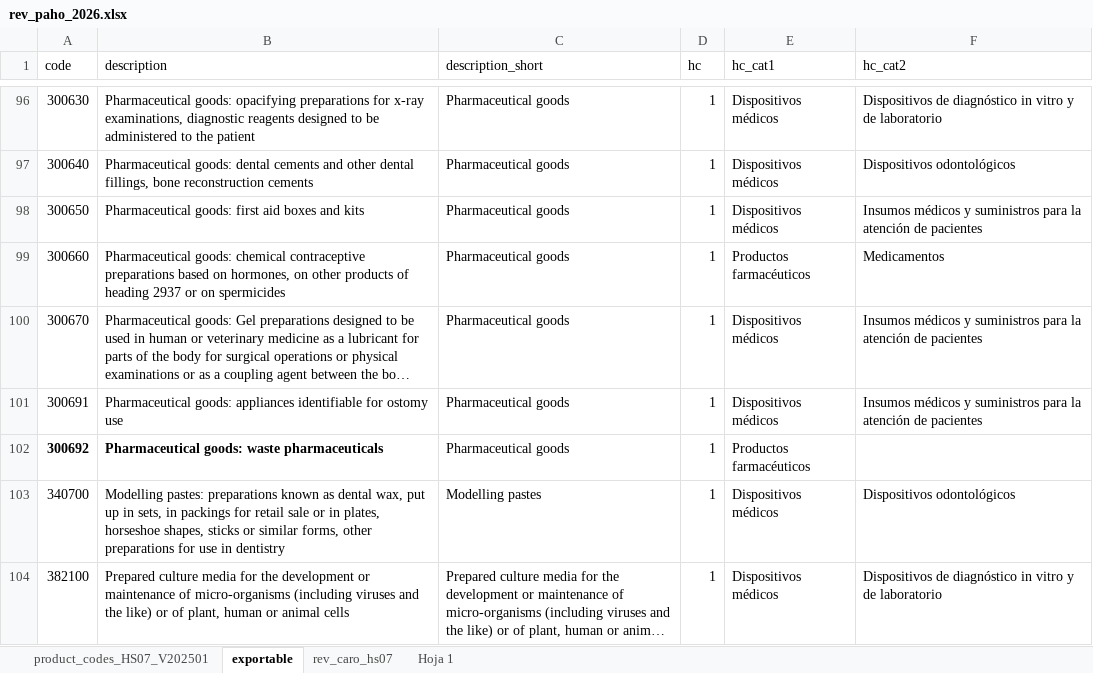
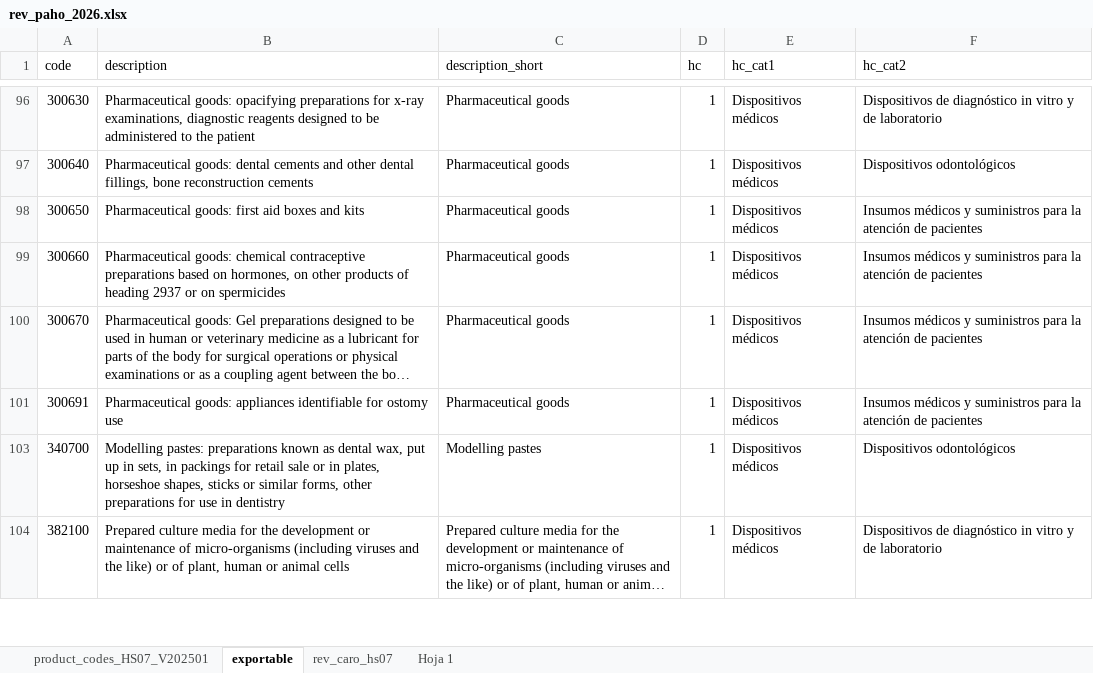
Before and after one commit to chincolcarrillo/dashboard-paho-cepal, an Excel workbook: data/rev_paho_2026.xlsx, sheet exportable, drawn as a sheet; only a part is shown, gaps mark what is left out; long unchanged cells end in …; values as stored, in another font and other column widths than the file's, no borders; the diff names each change by its address in the sheet, - before the commit and + after, or states it on an @@ line.

```diff
--- a/data/rev_paho_2026.xlsx (sheet exportable)
+++ b/data/rev_paho_2026.xlsx (sheet exportable)
-E99 (hc_cat1): Productos farmacéuticos
+E99 (hc_cat1): Dispositivos médicos
-F99 (hc_cat2): Medicamentos
+F99 (hc_cat2): Insumos médicos y suministros para la atención de pacientes
-row 102: 300692 | Pharmaceutical goods: waste pharmaceuticals | Pharmaceutical goods | 1 | Productos farmacéuticos
```
Also changed, not shown: hidden cells, 47 other files.
